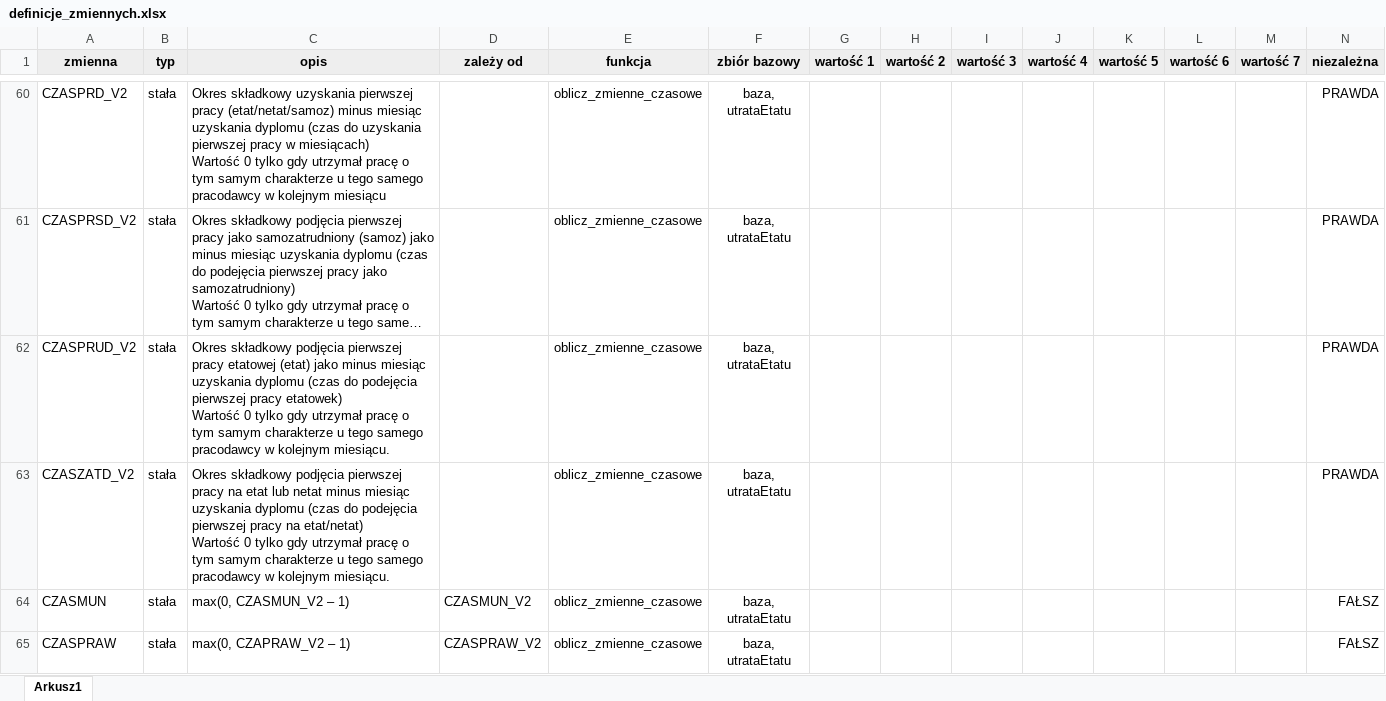
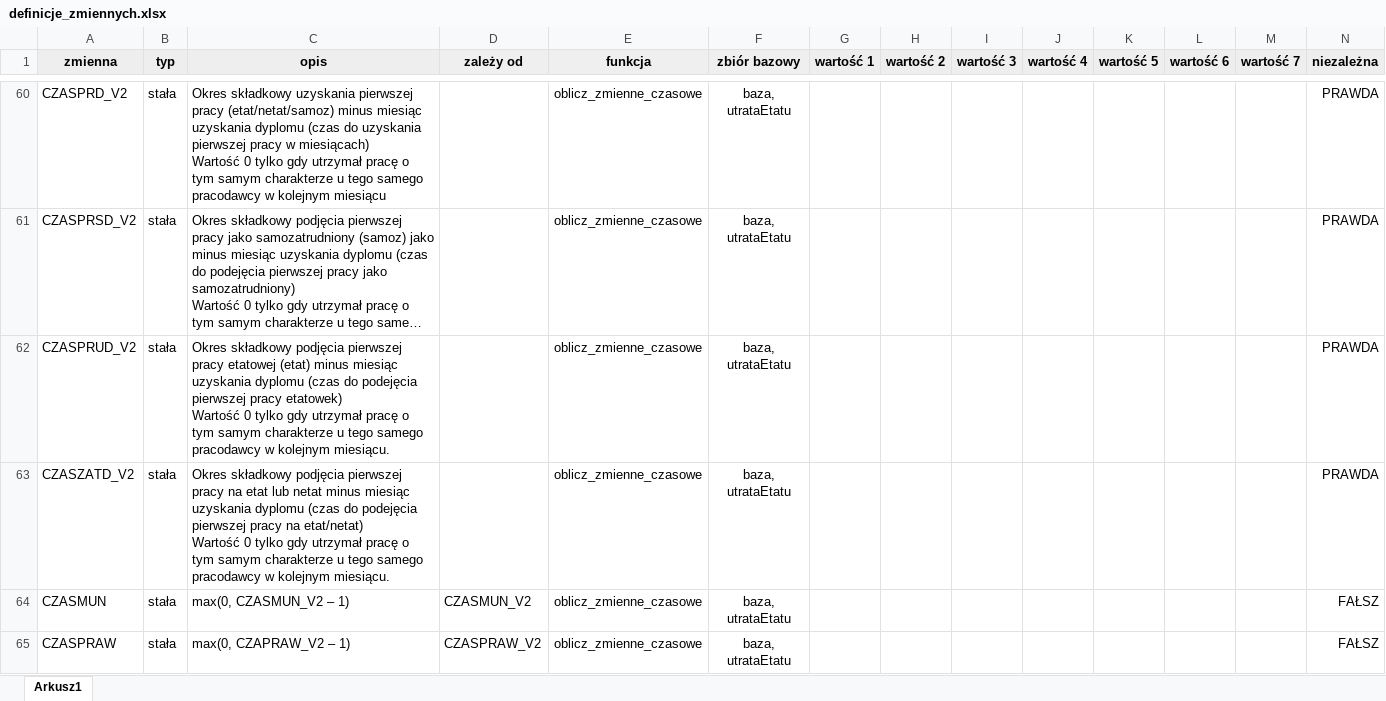
Before and after one commit to zozlak/MLAKdane, an Excel workbook: vignettes/definicje_zmiennych.xlsx, sheet Arkusz1, drawn as a sheet; only a part is shown, gaps mark what is left out; long unchanged cells end in …; values as stored, in another font and other column widths than the file's, no borders; the diff covers the shown part only; the diff names each change by its address in the sheet, - before the commit and + after, or states it on an @@ line.

Commit message:
- Porównanie ze zbiorem MS uzupełnione o wiele nowych zmiennych. - Rozmaite korekty wynikające z porównania. - Dorzucenie do repo publicznych danych (PNA, powiaty, bezrobocie, itp.)

```diff
--- a/vignettes/definicje_zmiennych.xlsx (sheet Arkusz1)
+++ b/vignettes/definicje_zmiennych.xlsx (sheet Arkusz1)
-C62 (opis): …etatowej (etat) jako minus miesiąc…
+C62 (opis): …etatowej (etat) minus miesiąc…
```
Also changed, not shown: cell formats elsewhere in this sheet, 20 other files.
